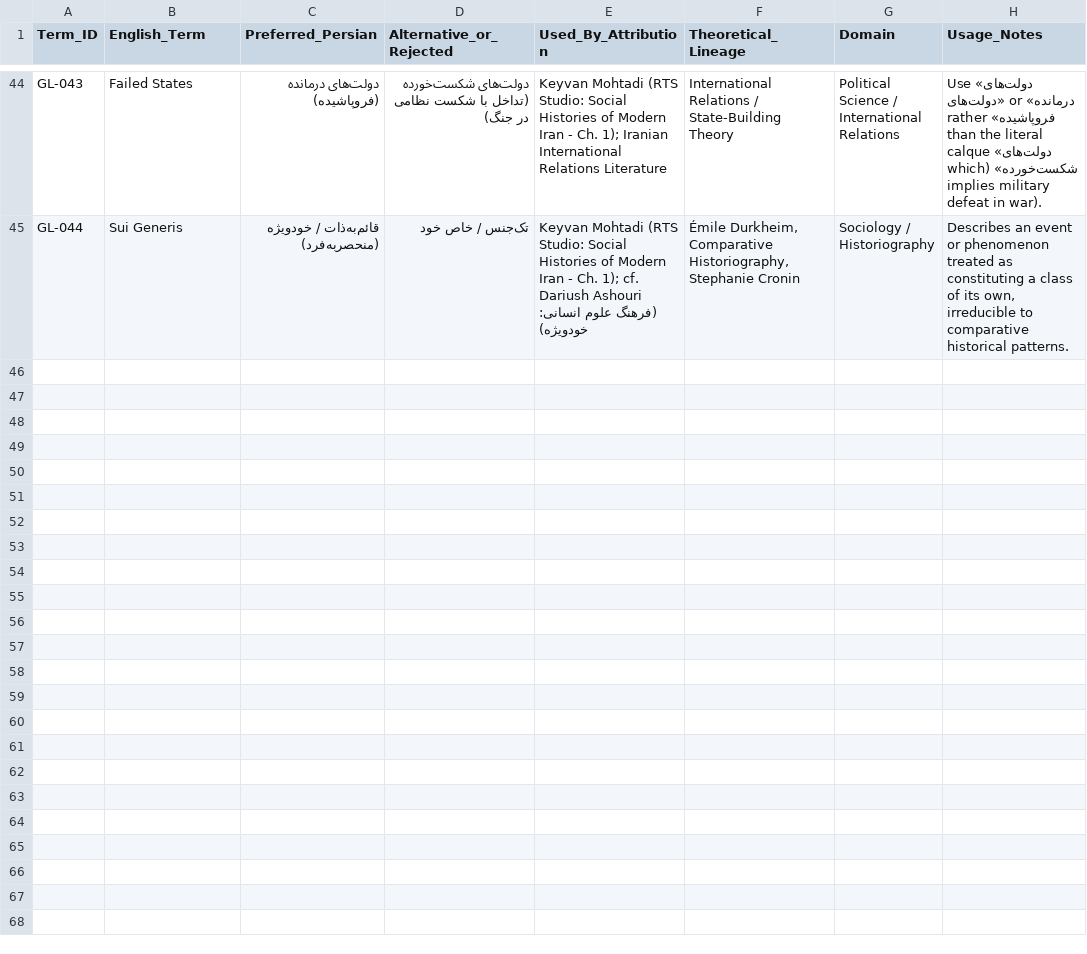
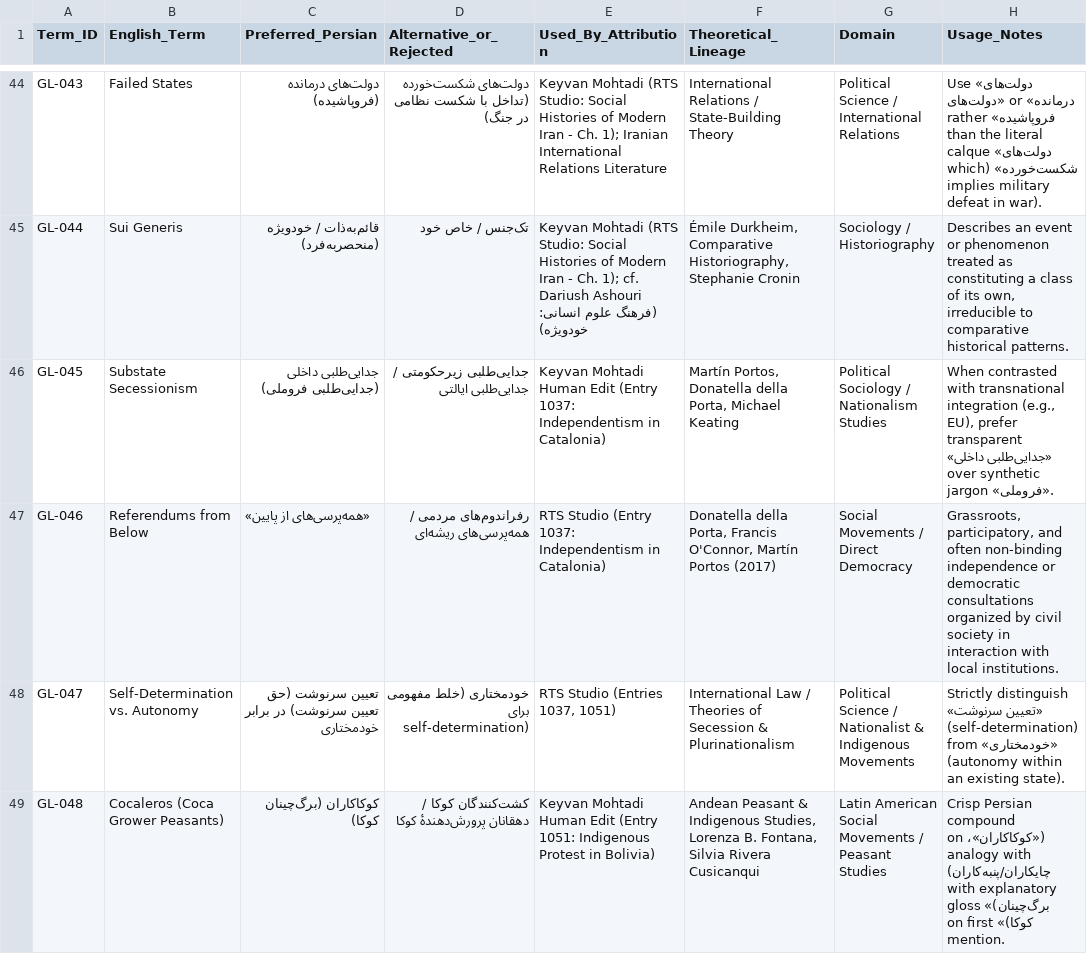
Before and after one commit to k1mohtadi/rts-master-corpus, a CSV file: universal_glossary.csv, drawn as a sheet; only a part is shown, gaps mark what is left out; the diff covers the shown part only; the diff names each change by its address in the sheet, - before the commit and + after, or states it on an @@ line.

Commit message:
Add human editorial decisions and glossary terms from Entries 1009, 1037, and 1051

```diff
--- a/universal_glossary.csv
+++ b/universal_glossary.csv
+row 46: GL-045 | Substate Secessionism | جدایی‌طلبی داخلی (جدایی‌طلبی فروملی) | جدایی‌طلبی زیرحکومتی / جدایی‌طلبی ایالتی | Keyvan Mohtadi Human Edit (Entry 1037: Independentism in Catalonia) | Martín Portos, Donatella della Porta, Michael Keating | Political Sociology / Nationalism Studies | When contrasted with transnational integration (e.g., EU), prefer transparent «جدایی‌طلبی داخلی» over synthetic jargon «فروملی».
+row 47: GL-046 | Referendums from Below | «همه‌پرسی‌های از پایین» | رفراندوم‌های مردمی / همه‌پرسی‌های ریشه‌ای | RTS Studio (Entry 1037: Independentism in Catalonia) | Donatella della Porta, Francis O'Connor, Martín Portos (2017) | Social Movements / Direct Democracy | Grassroots, participatory, and often non-binding independence or democratic consultations organized by civil society in interaction with local institutions.
+row 48: GL-047 | Self-Determination vs. Autonomy | تعیین سرنوشت (حق تعیین سرنوشت) در برابر خودمختاری | خودمختاری (خلط مفهومی برای self-determination) | RTS Studio (Entries 1037, 1051) | International Law / Theories of Secession & Plurinationalism | Political Science / Nationalist & Indigenous Movements | Strictly distinguish «تعیین سرنوشت» (self-determination) from «خودمختاری» (autonomy within an existing state).
+row 49: GL-048 | Cocaleros (Coca Grower Peasants) | کوکاکاران (برگ‌چینان کوکا) | کشت‌کنندگان کوکا / دهقانان پرورش‌دهندۀ کوکا | Keyvan Mohtadi Human Edit (Entry 1051: Indigenous Protest in Bolivia) | Andean Peasant & Indigenous Studies, Lorenza B. Fontana, Silvia Rivera Cusicanqui | Latin American Social Movements / Peasant Studies | Crisp Persian compound («کوکاکاران»، on analogy with چایکاران/پنبه‌کاران) with explanatory gloss «(برگ‌چینان کوکا)» on first mention.
```
Also changed, not shown: 3 added rows and 2 edited cells elsewhere in this file, 5 other files.
